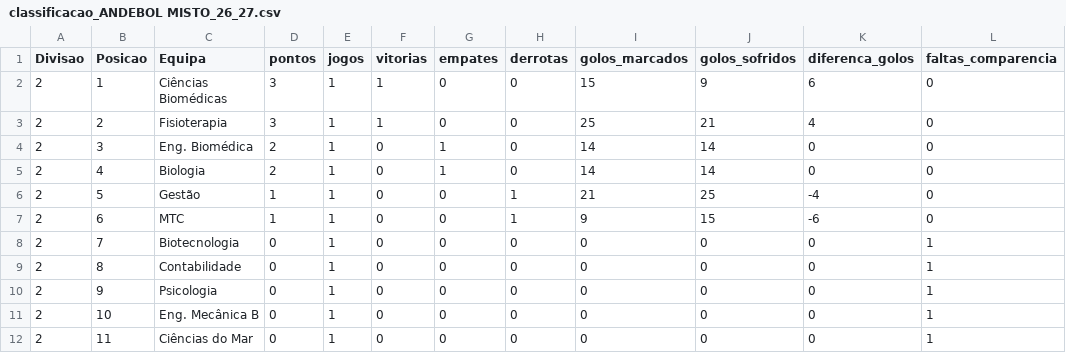
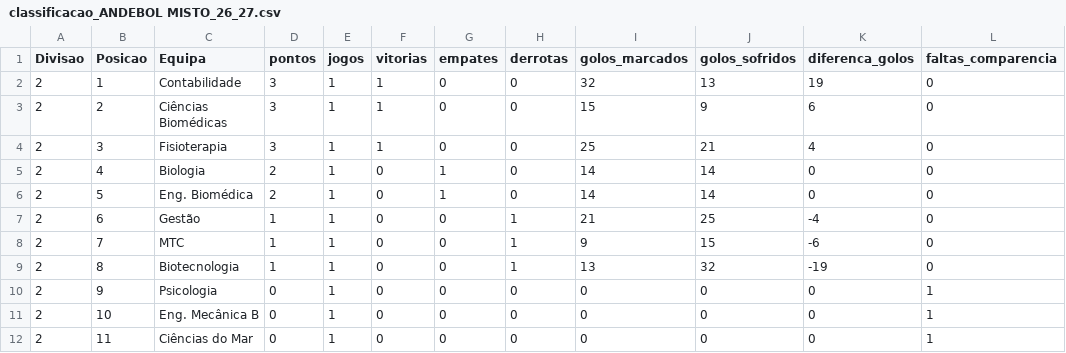
Before and after one commit to NEI-AAUAV/mmr_ta-aua, a CSV file: docs/output/elo_ratings/classificacao_ANDEBOL MISTO_26_27.csv, drawn as a sheet; only a part is shown.

```diff
--- a/docs/output/elo_ratings/classificacao_ANDEBOL MISTO_26_27.csv
+++ b/docs/output/elo_ratings/classificacao_ANDEBOL MISTO_26_27.csv
@@ -1,10 +1,10 @@
 Divisao,Posicao,Equipa,pontos,jogos,vitorias,empates,derrotas,golos_marcados,golos_sofridos,diferenca_golos,faltas_comparencia
-2,1,Ciências Biomédicas,3,1,1,0,0,15,9,6,0
-2,2,Fisioterapia,3,1,1,0,0,25,21,4,0
-2,3,Eng. Biomédica,2,1,0,1,0,14,14,0,0
+2,1,Contabilidade,3,1,1,0,0,32,13,19,0
+2,2,Ciências Biomédicas,3,1,1,0,0,15,9,6,0
+2,3,Fisioterapia,3,1,1,0,0,25,21,4,0
 2,4,Biologia,2,1,0,1,0,14,14,0,0
-2,5,Gestão,1,1,0,0,1,21,25,-4,0
-2,6,MTC,1,1,0,0,1,9,15,-6,0
-2,7,Biotecnologia,0,1,0,0,0,0,0,0,1
-2,8,Contabilidade,0,1,0,0,0,0,0,0,1
+2,5,Eng. Biomédica,2,1,0,1,0,14,14,0,0
+2,6,Gestão,1,1,0,0,1,21,25,-4,0
+2,7,MTC,1,1,0,0,1,9,15,-6,0
+2,8,Biotecnologia,1,1,0,0,1,13,32,-19,0
 2,9,Psicologia,0,1,0,0,0,0,0,0,1
```
Also changed, not shown: docs/output/csv_modalidades/ANDEBOL MISTO_26_27.csv, docs/output/elo_ratings/detalhe_ANDEBOL MISTO_26_27.csv, 31 other files.
